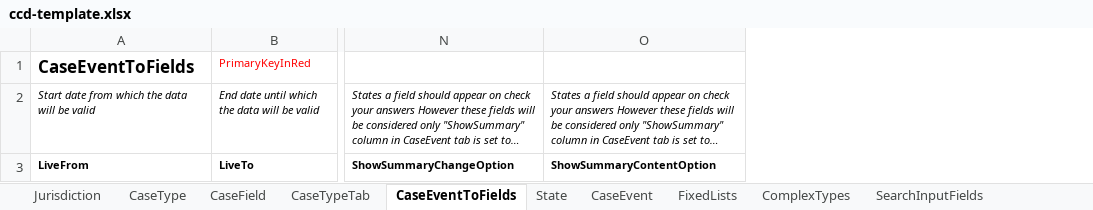
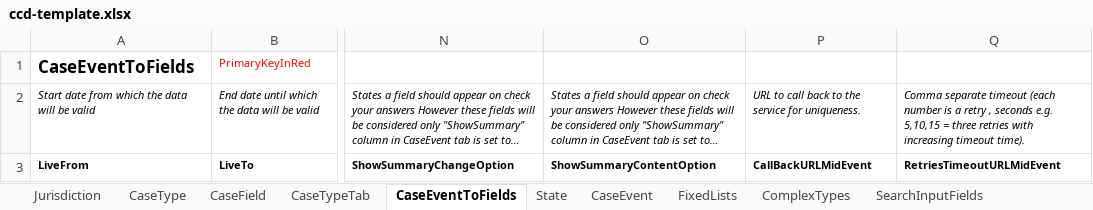
Before and after one commit to hmcts/ccd-definition-processor, an Excel workbook: data/ccd-template.xlsx, sheet CaseEventToFields, drawn as a sheet; only a part is shown, gaps mark what is left out; long unchanged cells end in …; values as stored, in another font and other column widths than the file's, no borders; the diff names each change by its address in the sheet, - before the commit and + after, or states it on an @@ line.

Commit message:
Added MidEvent columns to caseEventToFields

```diff
--- a/data/ccd-template.xlsx (sheet CaseEventToFields)
+++ b/data/ccd-template.xlsx (sheet CaseEventToFields)
+column P, rows 2-3: URL to call back to the service for uniqueness. | CallBackURLMidEvent
+column Q, rows 2-3: Comma separate timeout (each number is a retry , seconds e.g. 5,10,15 = three retries with increasing timeout time). | RetriesTimeoutURLMidEvent
```
